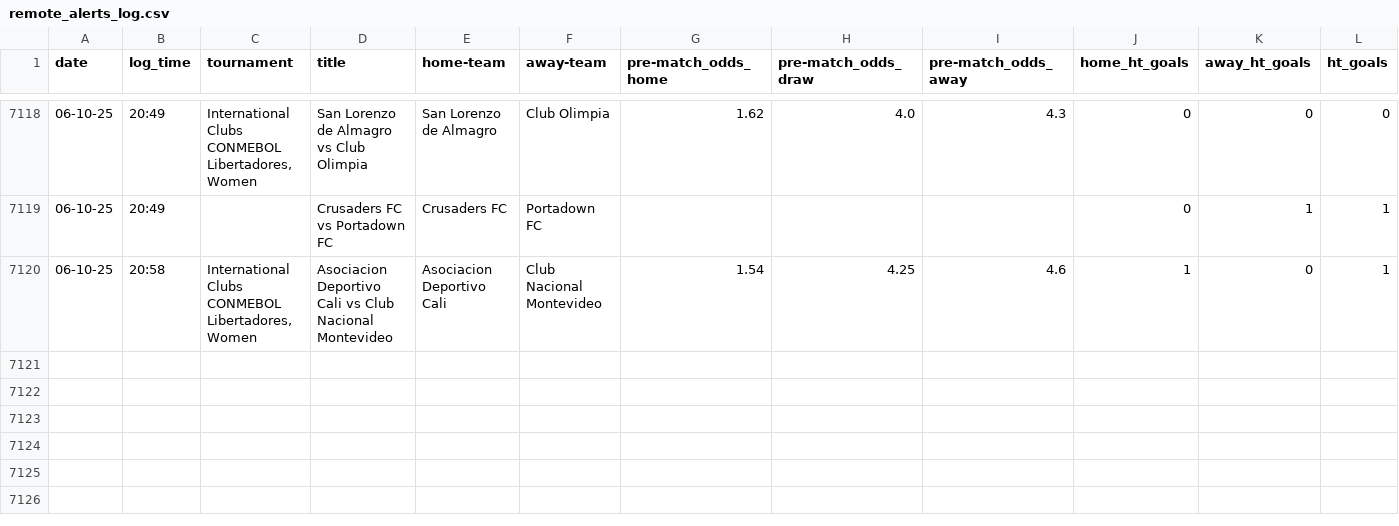
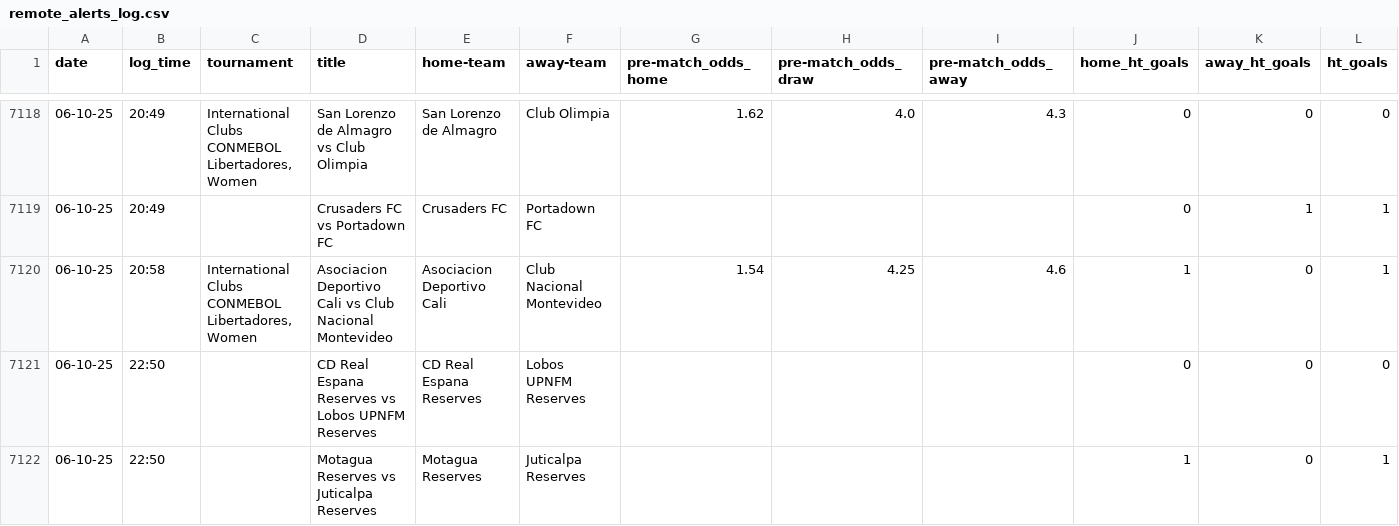
Before and after one commit to tomisile/atom, a CSV file: remote_alerts_log.csv, drawn as a sheet; only a part is shown, gaps mark what is left out; the diff names each change by its address in the sheet, - before the commit and + after, or states it on an @@ line.

```diff
--- a/remote_alerts_log.csv
+++ b/remote_alerts_log.csv
+row 7121: 06-10-25 | 22:50 |  | CD Real Espana Reserves vs Lobos UPNFM Reserves | CD Real Espana Reserves | Lobos UPNFM Reserves |  |  |  | 0 | 0 | 0
+row 7122: 06-10-25 | 22:50 |  | Motagua Reserves vs Juticalpa Reserves | Motagua Reserves | Juticalpa Reserves |  |  |  | 1 | 0 | 1
```
